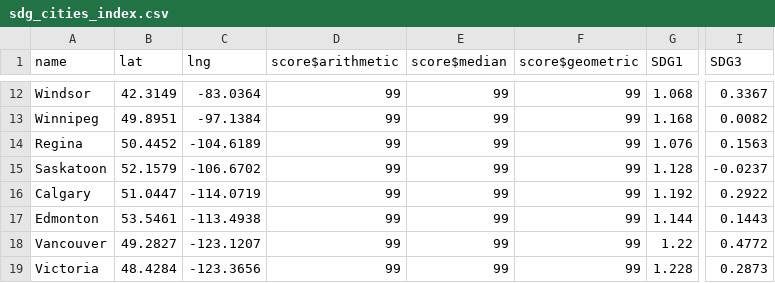
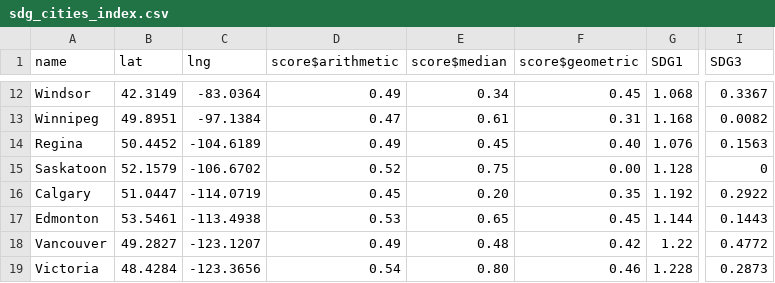
Before and after one commit to jamie-sgro/dashboard, a CSV file: public/data/sdg_cities_index.csv, drawn as a sheet; only a part is shown, gaps mark what is left out; the diff covers the shown part only; the diff names each change by its address in the sheet, - before the commit and + after, or states it on an @@ line.

```diff
--- a/public/data/sdg_cities_index.csv
+++ b/public/data/sdg_cities_index.csv
-D12 (score$arithmetic): 99
+D12 (score$arithmetic): 0.49
-E12 (score$median): 99
+E12 (score$median): 0.34
-F12 (score$geometric): 99
+F12 (score$geometric): 0.45
-D13 (score$arithmetic): 99
+D13 (score$arithmetic): 0.47
-E13 (score$median): 99
+E13 (score$median): 0.61
-F13 (score$geometric): 99
+F13 (score$geometric): 0.31
-D14 (score$arithmetic): 99
+D14 (score$arithmetic): 0.49
-E14 (score$median): 99
+E14 (score$median): 0.45
-F14 (score$geometric): 99
+F14 (score$geometric): 0.40
-D15 (score$arithmetic): 99
+D15 (score$arithmetic): 0.52
-E15 (score$median): 99
+E15 (score$median): 0.75
-F15 (score$geometric): 99
+F15 (score$geometric): 0.00
-I15 (SDG3): -0.0237
+I15 (SDG3): 0
-D16 (score$arithmetic): 99
+D16 (score$arithmetic): 0.45
-E16 (score$median): 99
+E16 (score$median): 0.20
-F16 (score$geometric): 99
+F16 (score$geometric): 0.35
-D17 (score$arithmetic): 99
+D17 (score$arithmetic): 0.53
-E17 (score$median): 99
+E17 (score$median): 0.65
-F17 (score$geometric): 99
+F17 (score$geometric): 0.45
-D18 (score$arithmetic): 99
+D18 (score$arithmetic): 0.49
-E18 (score$median): 99
+E18 (score$median): 0.48
-F18 (score$geometric): 99
+F18 (score$geometric): 0.42
-D19 (score$arithmetic): 99
+D19 (score$arithmetic): 0.54
-E19 (score$median): 99
+E19 (score$median): 0.80
-F19 (score$geometric): 99
+F19 (score$geometric): 0.46
```
Also changed, not shown: 31 edited cells elsewhere in this file.
